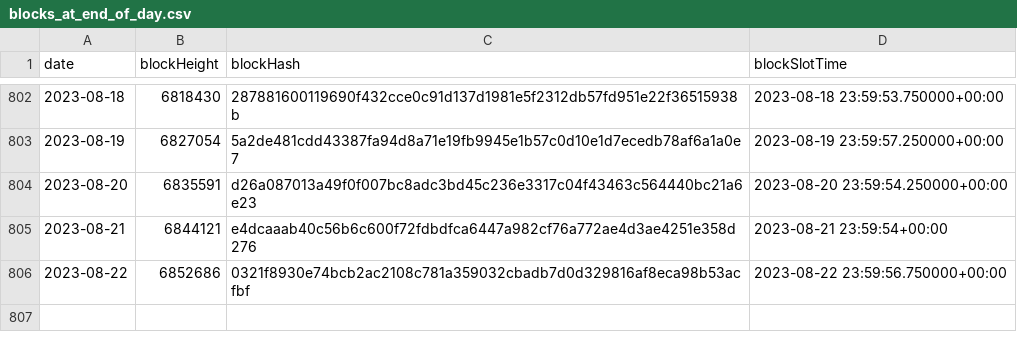
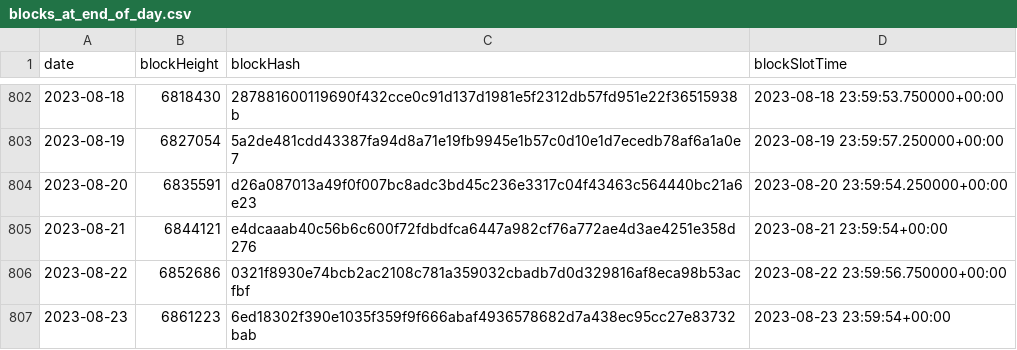
Before and after one commit to sderuiter/concordium-network-statistics, a CSV file: blocks_at_end_of_day.csv, drawn as a sheet; only a part is shown, gaps mark what is left out; the diff names each change by its address in the sheet, - before the commit and + after, or states it on an @@ line.

```diff
--- a/blocks_at_end_of_day.csv
+++ b/blocks_at_end_of_day.csv
+row 807: 2023-08-23 | 6861223 | 6ed18302f390e1035f359f9f666abaf4936578682d7a438ec95cc27e83732bab | 2023-08-23 23:59:54+00:00
```
Also changed, not shown: network-ccd-classified-pools.csv, network-ccd-classified.csv, 27 other files.
